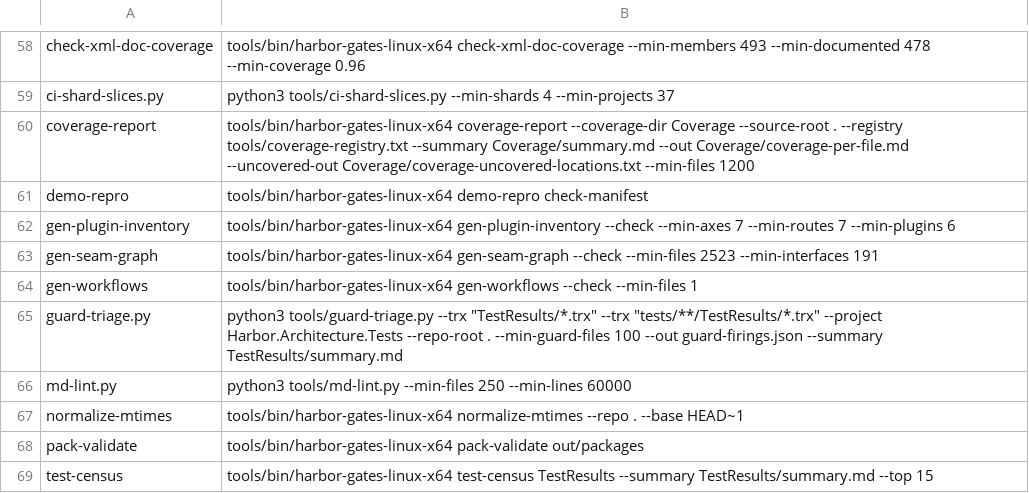
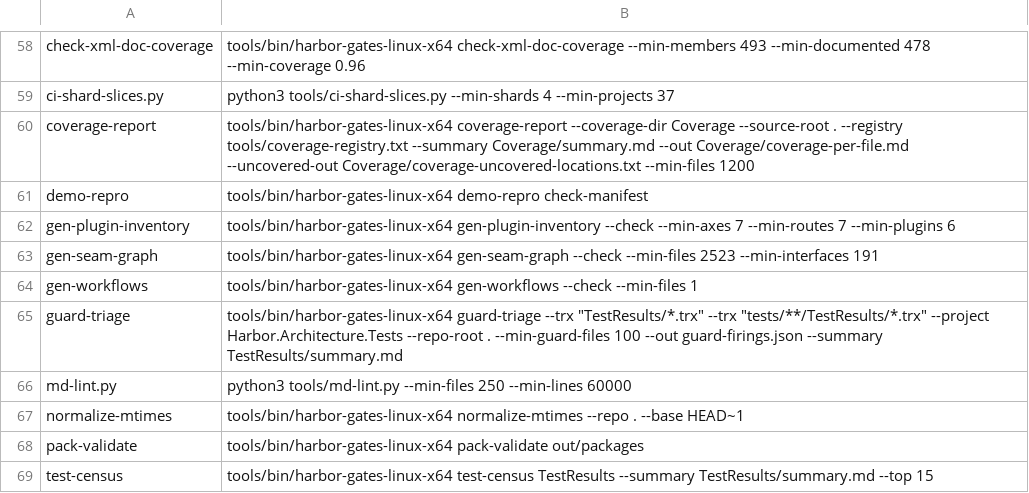
Before and after one commit to refusedguy/Harbor-Harness, a TSV file: bench/gates/tools.tsv, drawn as a sheet; only a part is shown, gaps mark what is left out.

Commit message:
feat(#2084): guard-triage moves into the compiled harbor-gates binary
Port tools/guard-triage.py (1132 lines) to tools/gates/guard-triage/ and
register it as `harbor-gates guard-triage`. The python original is removed
in the same change, as the gate-policy checker forbids a twin.

Flags, exit codes and report bytes follow the original: --trx/--log with a
recursive **, --classes, --guard-dir, --repo-root, --project,
--min-guard-files, --runs, --quiet, --self-test. The two mechanical detectors
still produce only 'noise'. guessRunID rewrites the python lookbehind/lookahead
as a scan of maximal digit runs, since RE2 has no lookaround.

The self-test keeps the original four fixtures and adds a planted divergence:
five firings that must be classified five different ways. A detector that
stops firing, or a class that stops being read, changes the report's class
counts and turns the self-test red.

The tools/bin binaries were rebuilt from these sources by gates-binary.yml in
CI; no local go build was run.

```diff
--- a/bench/gates/tools.tsv
+++ b/bench/gates/tools.tsv
@@ -64,3 +64,3 @@ gen-seam-graph	tools/bin/harbor-gates-linux-x64 gen-seam-graph --check --min-fil
 gen-workflows	tools/bin/harbor-gates-linux-x64 gen-workflows --check --min-files 1
-guard-triage.py	python3 tools/guard-triage.py --trx "TestResults/*.trx" --trx "tests/**/TestResults/*.trx" --project Harbor.Architecture.Tests --repo-root . --min-guard-files 100 --out guard-firings.json --summary TestResults/summary.md
+guard-triage	tools/bin/harbor-gates-linux-x64 guard-triage --trx "TestResults/*.trx" --trx "tests/**/TestResults/*.trx" --project Harbor.Architecture.Tests --repo-root . --min-guard-files 100 --out guard-firings.json --summary TestResults/summary.md
 md-lint.py	python3 tools/md-lint.py --min-files 250 --min-lines 60000
```
Also changed, not shown: 17 other files.
